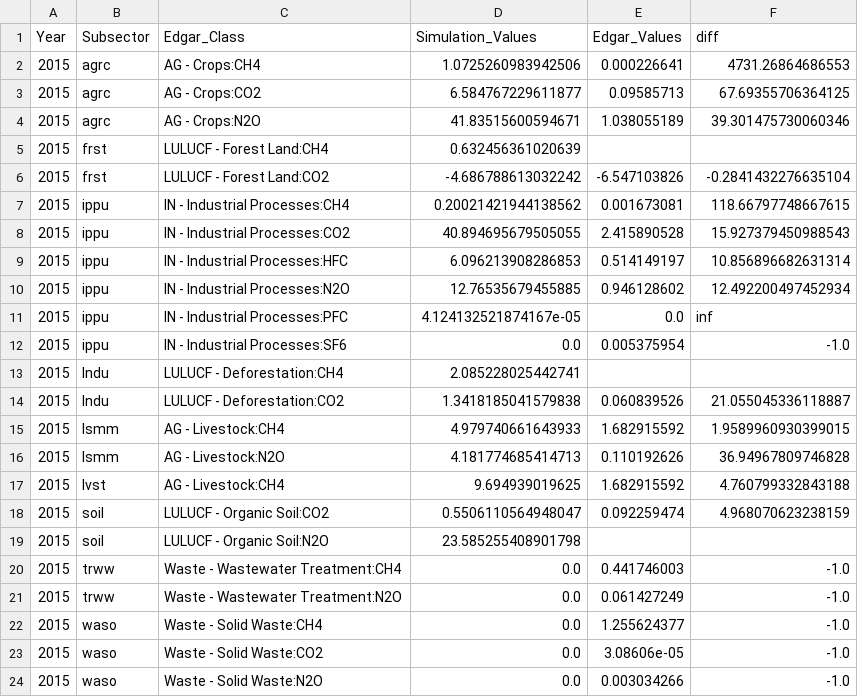
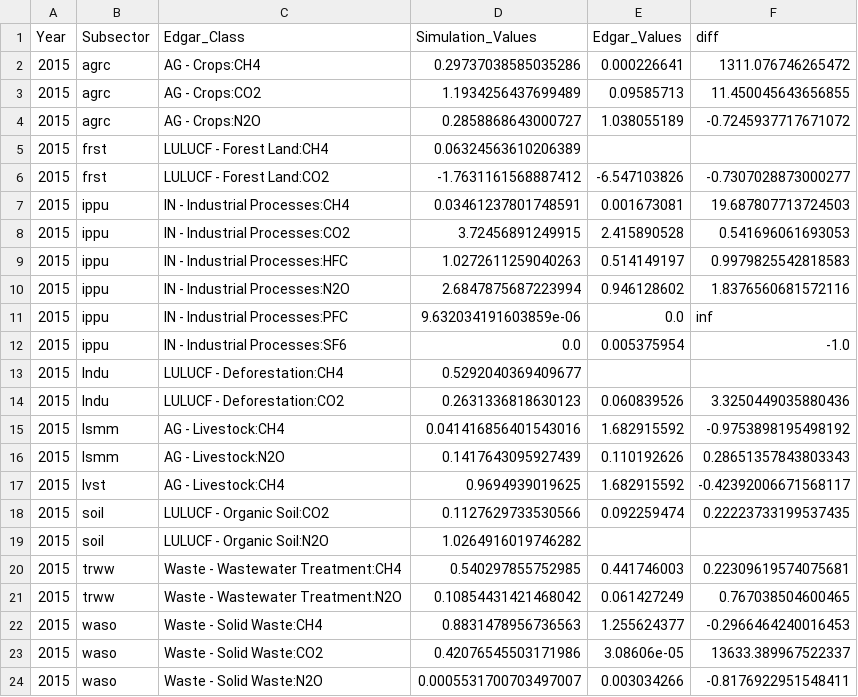
Before and after one commit to sisepuede-framework/ssp_data_calibration, a CSV file: src/misc/sectoral_reports/detailed_diff_report_non-energy-sectors.csv, drawn as a sheet.

Commit message:
feat: add new configuration and detailed reports for Croatia optimization. Saves best detailed reports and best inputs as well as the config file that produced that run

```diff
--- a/src/misc/sectoral_reports/detailed_diff_report_non-energy-sectors.csv
+++ b/src/misc/sectoral_reports/detailed_diff_report_non-energy-sectors.csv
@@ -1,24 +1,24 @@
 Year,Subsector,Edgar_Class,Simulation_Values,Edgar_Values,diff
-2015,agrc,AG - Crops:CH4,1.0725260983942506,0.000226641,4731.26864686553
-2015,agrc,AG - Crops:CO2,6.584767229611877,0.09585713,67.69355706364125
-2015,agrc,AG - Crops:N2O,41.83515600594671,1.038055189,39.301475730060346
-2015,frst,LULUCF - Forest Land:CH4,0.632456361020639,,
-2015,frst,LULUCF - Forest Land:CO2,-4.686788613032242,-6.547103826,-0.2841432276635104
-2015,ippu,IN - Industrial Processes:CH4,0.20021421944138562,0.001673081,118.66797748667615
-2015,ippu,IN - Industrial Processes:CO2,40.894695679505055,2.415890528,15.927379450988543
-2015,ippu,IN - Industrial Processes:HFC,6.096213908286853,0.514149197,10.856896682631314
-2015,ippu,IN - Industrial Processes:N2O,12.76535679455885,0.946128602,12.492200497452934
-2015,ippu,IN - Industrial Processes:PFC,4.124132521874167e-05,0.0,inf
+2015,agrc,AG - Crops:CH4,0.29737038585035286,0.000226641,1311.076746265472
+2015,agrc,AG - Crops:CO2,1.1934256437699489,0.09585713,11.450045643656855
+2015,agrc,AG - Crops:N2O,0.2858868643000727,1.038055189,-0.7245937717671072
+2015,frst,LULUCF - Forest Land:CH4,0.06324563610206389,,
+2015,frst,LULUCF - Forest Land:CO2,-1.7631161568887412,-6.547103826,-0.7307028873000277
+2015,ippu,IN - Industrial Processes:CH4,0.03461237801748591,0.001673081,19.687807713724503
+2015,ippu,IN - Industrial Processes:CO2,3.72456891249915,2.415890528,0.541696061693053
+2015,ippu,IN - Industrial Processes:HFC,1.0272611259040263,0.514149197,0.9979825542818583
+2015,ippu,IN - Industrial Processes:N2O,2.6847875687223994,0.946128602,1.8376560681572116
+2015,ippu,IN - Industrial Processes:PFC,9.632034191603859e-06,0.0,inf
 2015,ippu,IN - Industrial Processes:SF6,0.0,0.005375954,-1.0
-2015,lndu,LULUCF - Deforestation:CH4,2.085228025442741,,
-2015,lndu,LULUCF - Deforestation:CO2,1.3418185041579838,0.060839526,21.055045336118887
-2015,lsmm,AG - Livestock:CH4,4.979740661643933,1.682915592,1.9589960930399015
-2015,lsmm,AG - Livestock:N2O,4.181774685414713,0.110192626,36.94967809746828
-2015,lvst,AG - Livestock:CH4,9.694939019625,1.682915592,4.760799332843188
-2015,soil,LULUCF - Organic Soil:CO2,0.5506110564948047,0.092259474,4.968070623238159
-2015,soil,LULUCF - Organic Soil:N2O,23.585255408901798,,
-2015,trww,Waste - Wastewater Treatment:CH4,0.0,0.441746003,-1.0
-2015,trww,Waste - Wastewater Treatment:N2O,0.0,0.061427249,-1.0
-2015,waso,Waste - Solid Waste:CH4,0.0,1.255624377,-1.0
-2015,waso,Waste - Solid Waste:CO2,0.0,3.08606e-05,-1.0
-2015,waso,Waste - Solid Waste:N2O,0.0,0.003034266,-1.0
+2015,lndu,LULUCF - Deforestation:CH4,0.5292040369409677,,
+2015,lndu,LULUCF - Deforestation:CO2,0.2631336818630123,0.060839526,3.3250449035880436
+2015,lsmm,AG - Livestock:CH4,0.041416856401543016,1.682915592,-0.9753898195498192
+2015,lsmm,AG - Livestock:N2O,0.1417643095927439,0.110192626,0.28651357843803343
+2015,lvst,AG - Livestock:CH4,0.9694939019625,1.682915592,-0.42392006671568117
+2015,soil,LULUCF - Organic Soil:CO2,0.1127629733530566,0.092259474,0.22223733199537435
+2015,soil,LULUCF - Organic Soil:N2O,1.0264916019746282,,
+2015,trww,Waste - Wastewater Treatment:CH4,0.540297855752985,0.441746003,0.22309619574075681
+2015,trww,Waste - Wastewater Treatment:N2O,0.10854431421468042,0.061427249,0.767038504600465
+2015,waso,Waste - Solid Waste:CH4,0.8831478956736563,1.255624377,-0.2966464240016453
+2015,waso,Waste - Solid Waste:CO2,0.42076545503171986,3.08606e-05,13633.389967522337
+2015,waso,Waste - Solid Waste:N2O,0.0005531700703497007,0.003034266,-0.8176922951548411
```
Also changed, not shown: src/misc/sectoral_reports/subsector_diff_report_non-energy-sectors.csv, 8 other files.
